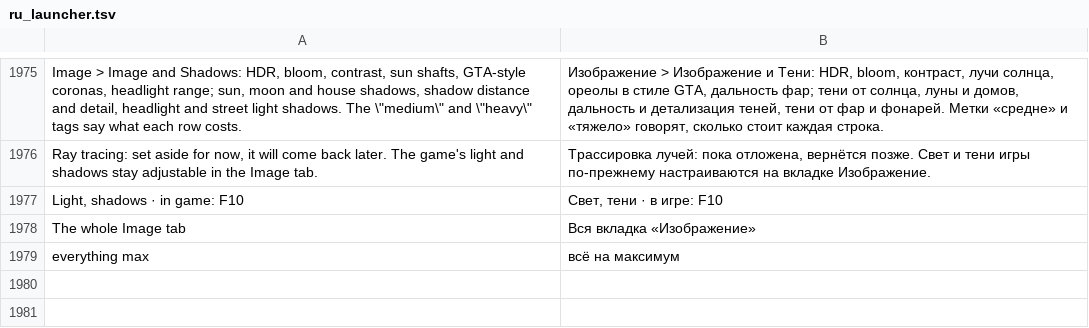
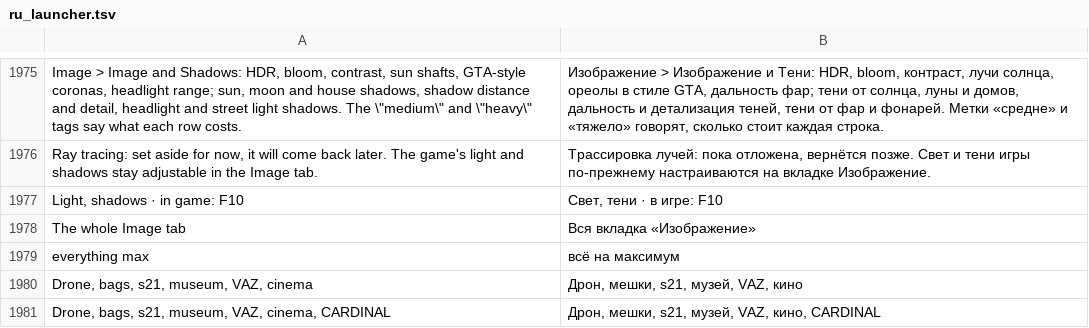
Before and after one commit to Parricidium/MWCoop, a TSV file: run/ru/ru_launcher.tsv, drawn as a sheet; only a part is shown, gaps mark what is left out; the diff names each change by its address in the sheet, - before the commit and + after, or states it on an @@ line.

```diff
--- a/run/ru/ru_launcher.tsv
+++ b/run/ru/ru_launcher.tsv
+row 1980: Drone, bags, s21, museum, VAZ, cinema | Дрон, мешки, s21, музей, VAZ, кино
+row 1981: Drone, bags, s21, museum, VAZ, cinema, CARDINAL | Дрон, мешки, s21, музей, VAZ, кино, CARDINAL
```
Also changed, not shown: run/ar/ar_launcher.tsv, 6 other files.
